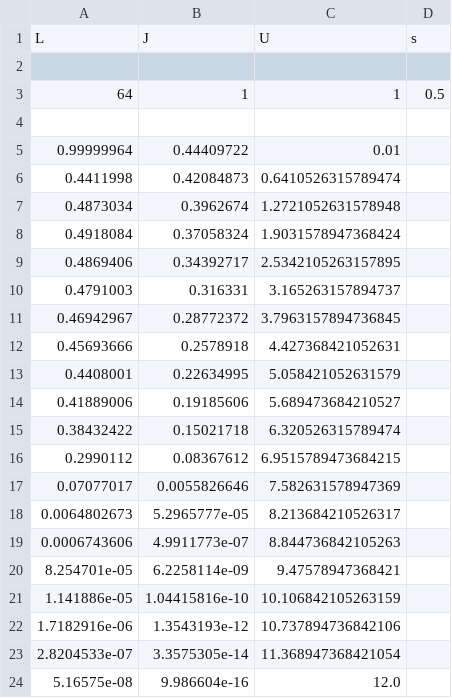
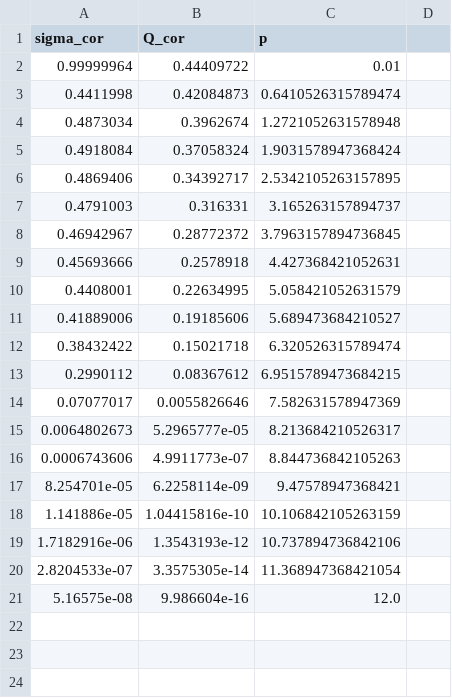
Before and after one commit to NikZier/Strong-to-Weak-Symmetry-Breaking-in-the-Steady-State-of-Quantum-Operations, a CSV file: data/correlators_S3/Potts_DMRG_L64.csv, drawn as a sheet.

```diff
--- a/data/correlators_S3/Potts_DMRG_L64.csv
+++ b/data/correlators_S3/Potts_DMRG_L64.csv
@@ -1,5 +1,2 @@
-L,J,U,s
-
-64,1,1,0.5
-
+sigma_cor,Q_cor,p
 0.99999964,0.44409722,0.01
```
Also changed, not shown: data/correlators_S3/Potts_DMRG_L16.csv, data/correlators_S3/Potts_DMRG_L32.csv, 5 other files.
